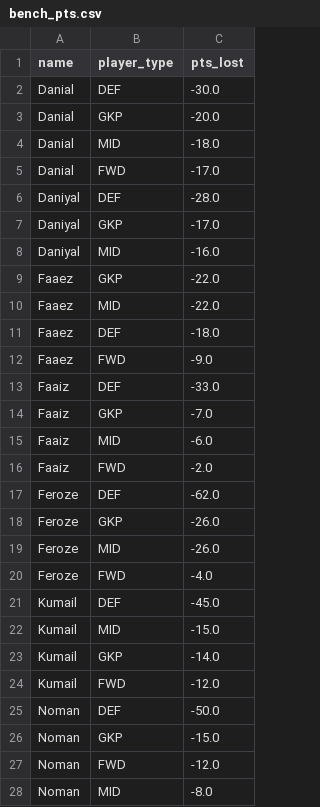
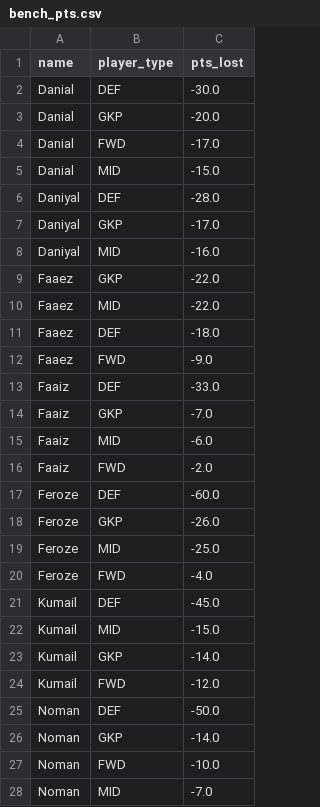
Before and after one commit to Dazaman/drafty, a CSV file: drafty/data/bench_pts.csv, drawn as a sheet.

```diff
--- a/drafty/data/bench_pts.csv
+++ b/drafty/data/bench_pts.csv
@@ -3,4 +3,4 @@ Danial,DEF,-30.0
 Danial,GKP,-20.0
-Danial,MID,-18.0
 Danial,FWD,-17.0
+Danial,MID,-15.0
 Daniyal,DEF,-28.0
@@ -16,5 +16,5 @@ Faaiz,MID,-6.0
 Faaiz,FWD,-2.0
-Feroze,DEF,-62.0
+Feroze,DEF,-60.0
 Feroze,GKP,-26.0
-Feroze,MID,-26.0
+Feroze,MID,-25.0
 Feroze,FWD,-4.0
@@ -25,4 +25,4 @@ Kumail,FWD,-12.0
 Noman,DEF,-50.0
-Noman,GKP,-15.0
-Noman,FWD,-12.0
-Noman,MID,-8.0
+Noman,GKP,-14.0
+Noman,FWD,-10.0
+Noman,MID,-7.0
```
Also changed, not shown: drafty/data/blunders_18.csv, drafty/data/cumm_points.csv, 17 other files.
